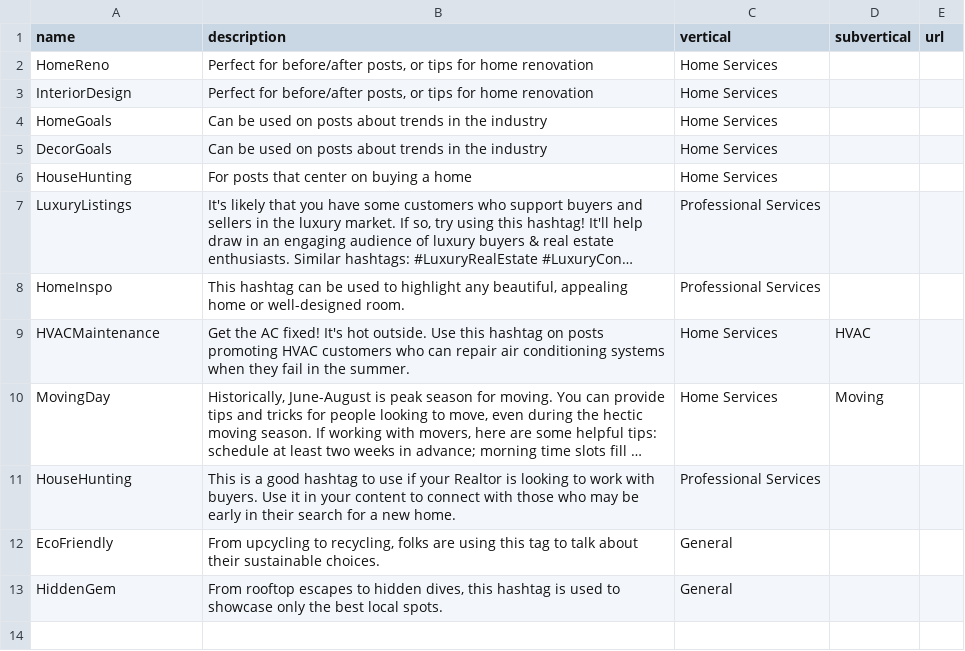
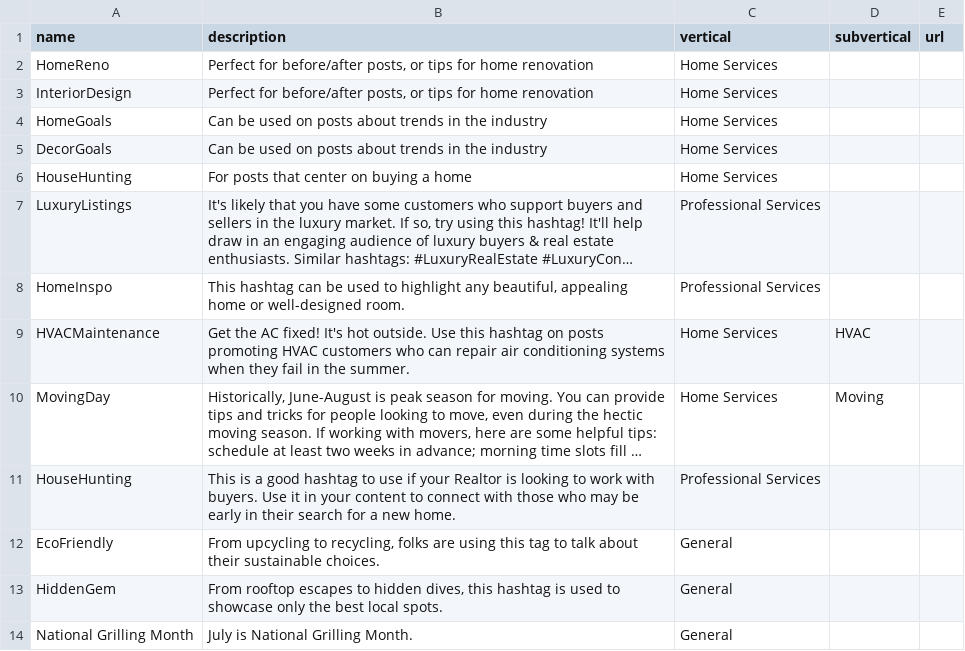
Before and after one commit to davidpots/cdv4, a CSV file: _data/hashtags.csv, drawn as a sheet; long unchanged cells end in ….

```diff
--- a/_data/hashtags.csv
+++ b/_data/hashtags.csv
@@ -13 +13,2 @@ EcoFriendly,"From upcycling to recycling, folks are using this tag to talk about
 HiddenGem,"From rooftop escapes to hidden dives, this hashtag is used to showcase only the best local spots.",General,,
+National Grilling Month,July is National Grilling Month.,General,,
```
Also changed, not shown: _data/dates.csv, _data/phrases.csv, 27 other files.
